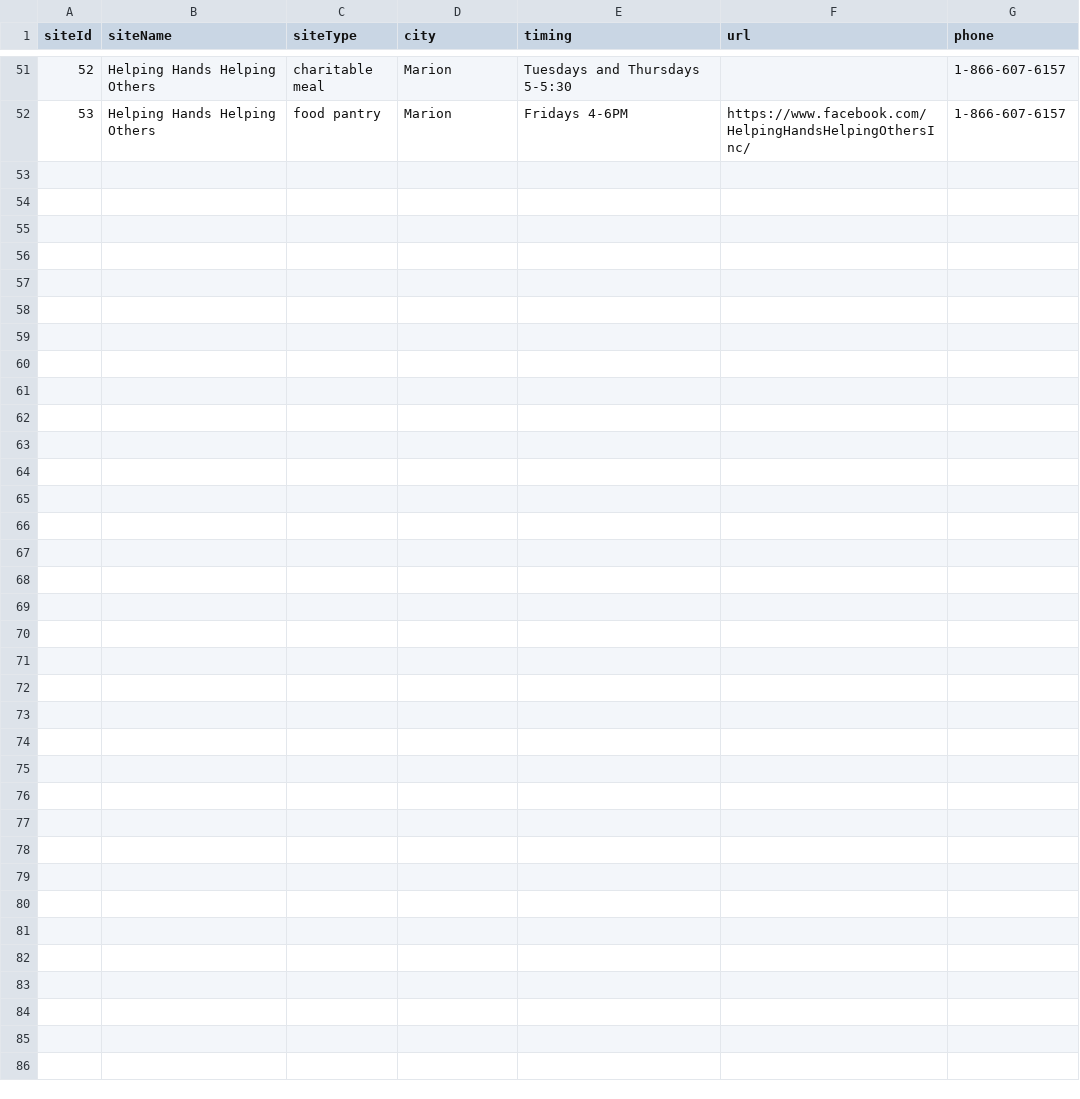
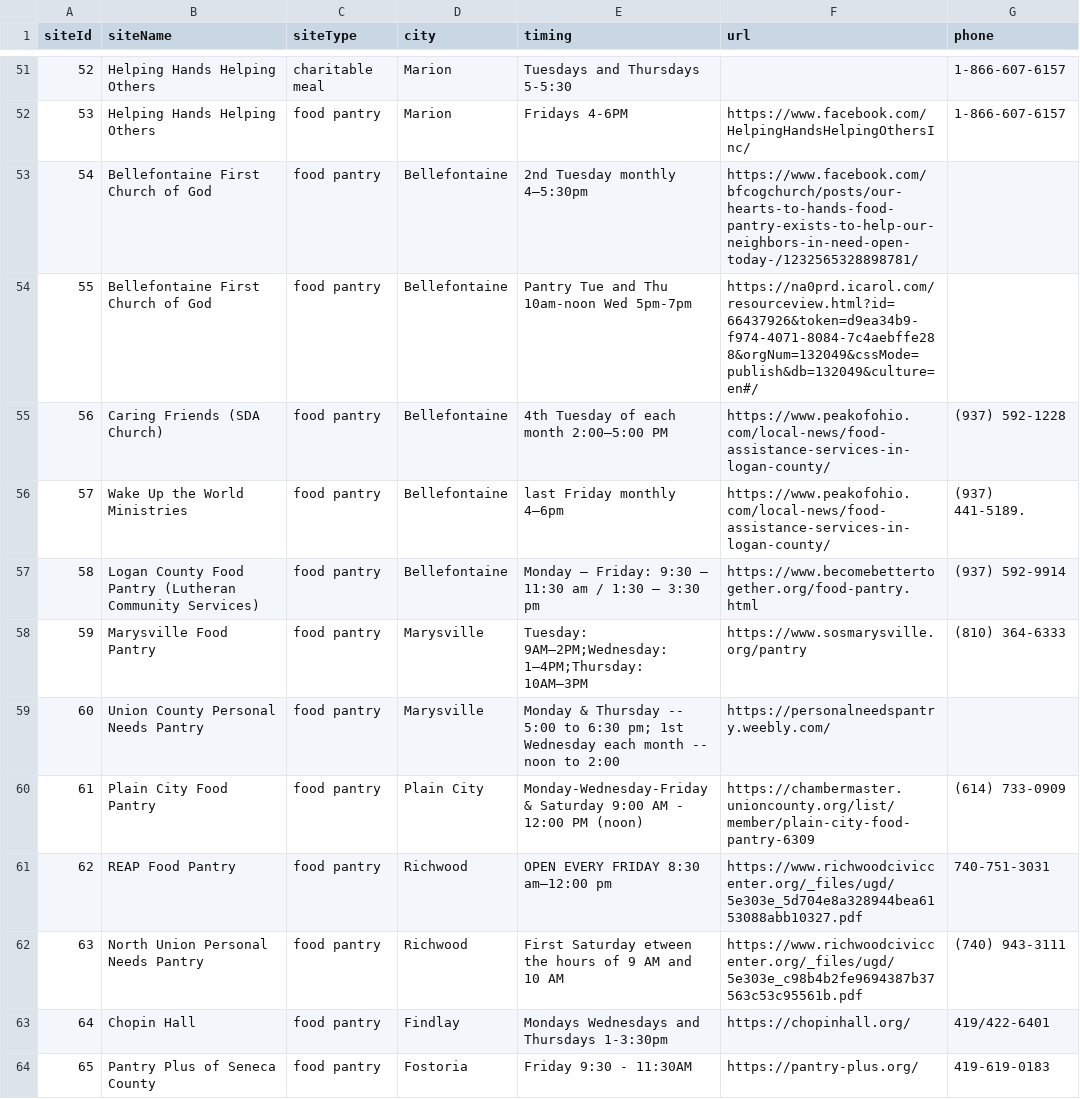
Before and after one commit to Human-Centered-Optimization-Lab/clinicOpt, a CSV file: data/sites.csv, drawn as a sheet; only a part is shown, gaps mark what is left out; the diff names each change by its address in the sheet, - before the commit and + after, or states it on an @@ line.

Commit message:
Officiallya added new sites and cities

```diff
--- a/data/sites.csv
+++ b/data/sites.csv
+row 53: 54 | Bellefontaine First Church of God | food pantry | Bellefontaine | 2nd Tuesday monthly 4–5:30pm | https://www.facebook.com/bfcogchurch/posts/our-hearts-to-hands-food-pantry-exists-to-help-our-neighbors-in-need-open-today-/1232565328898781/
+row 54: 55 | Bellefontaine First Church of God | food pantry | Bellefontaine | Pantry Tue and Thu 10am-noon Wed 5pm-7pm | https://na0prd.icarol.com/resourceview.html?id=66437926&token=d9ea34b9-f974-4071-8084-7c4aebffe288&orgNum=132049&cssMode=publish&db=132049&culture=en#/
+row 55: 56 | Caring Friends (SDA Church) | food pantry | Bellefontaine | 4th Tuesday of each month 2:00–5:00 PM | https://www.peakofohio.com/local-news/food-assistance-services-in-logan-county/ | (937) 592-1228
+row 56: 57 | Wake Up the World Ministries | food pantry | Bellefontaine | last Friday monthly 4–6pm | https://www.peakofohio.com/local-news/food-assistance-services-in-logan-county/ | (937) 441-5189.
+row 57: 58 | Logan County Food Pantry (Lutheran Community Services) | food pantry | Bellefontaine | Monday – Friday: 9:30 – 11:30 am / 1:30 – 3:30 pm | https://www.becomebettertogether.org/food-pantry.html | (937) 592-9914
+row 58: 59 | Marysville Food Pantry | food pantry | Marysville | Tuesday: 9AM–2PM;Wednesday: 1–4PM;Thursday: 10AM–3PM | https://www.sosmarysville.org/pantry | (810) 364-6333
+row 59: 60 | Union County Personal Needs Pantry | food pantry | Marysville | Monday & Thursday -- 5:00 to 6:30 pm; 1st Wednesday each month -- noon to 2:00 | https://personalneedspantry.weebly.com/
+row 60: 61 | Plain City Food Pantry | food pantry | Plain City | Monday-Wednesday-Friday & Saturday 9:00 AM - 12:00 PM (noon) | https://chambermaster.unioncounty.org/list/member/plain-city-food-pantry-6309 | (614) 733-0909
+row 61: 62 | REAP Food Pantry | food pantry | Richwood | OPEN EVERY FRIDAY 8:30 am—12:00 pm | https://www.richwoodciviccenter.org/_files/ugd/5e303e_5d704e8a328944bea6153088abb10327.pdf | 740-751-3031
+row 62: 63 | North Union Personal Needs Pantry | food pantry | Richwood | First Saturday etween the hours of 9 AM and 10 AM | https://www.richwoodciviccenter.org/_files/ugd/5e303e_c98b4b2fe9694387b37563c53c95561b.pdf | (740) 943-3111
+row 63: 64 | Chopin Hall | food pantry | Findlay | Mondays Wednesdays and Thursdays 1-3:30pm | https://chopinhall.org/ | 419/422-6401
+row 64: 65 | Pantry Plus of Seneca County | food pantry | Fostoria | Friday 9:30 - 11:30AM | https://pantry-plus.org/ | 419-619-0183
```
Also changed, not shown: data/adjacencyMatrixTravelTime.csv, data/cities.csv, 10 other files.
